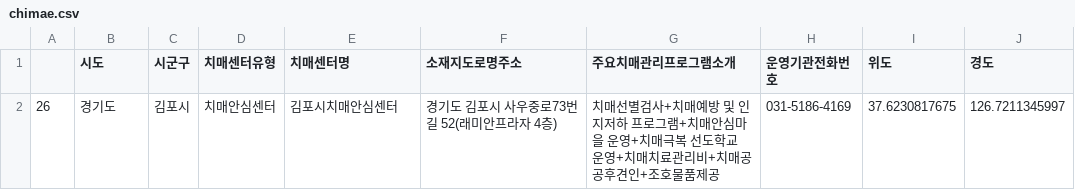
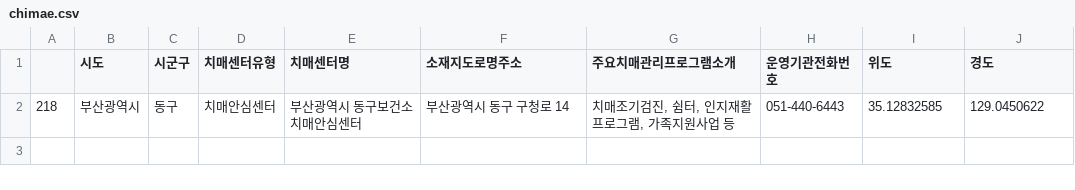
Before and after one commit to kkonji/optimizer, a CSV file: tempor/chimae.csv, drawn as a sheet.

```diff
--- a/tempor/chimae.csv
+++ b/tempor/chimae.csv
@@ -1,2 +1,2 @@
 ,시도,시군구,치매센터유형,치매센터명,소재지도로명주소,주요치매관리프로그램소개,운영기관전화번호,위도,경도
-26,경기도,김포시,치매안심센터,김포시치매안심센터,경기도 김포시 사우중로73번길 52(래미안프라자 4층),치매선별검사+치매예방 및 인지저하 프로그램+치매안심마을 운영+치매극복 선도학교 운영+치매치료관리비+치매공공후견인+조호물품제공,031-5186-4169,37.6230817675,126.7211345997
+218,부산광역시,동구,치매안심센터,부산광역시 동구보건소 치매안심센터,부산광역시 동구 구청로 14,"치매조기검진, 쉼터, 인지재활프로그램, 가족지원사업 등",051-440-6443,35.12832585,129.0450622
```
Also changed, not shown: tempor/digital.csv, tempor/dolbom.csv, 4 other files.
